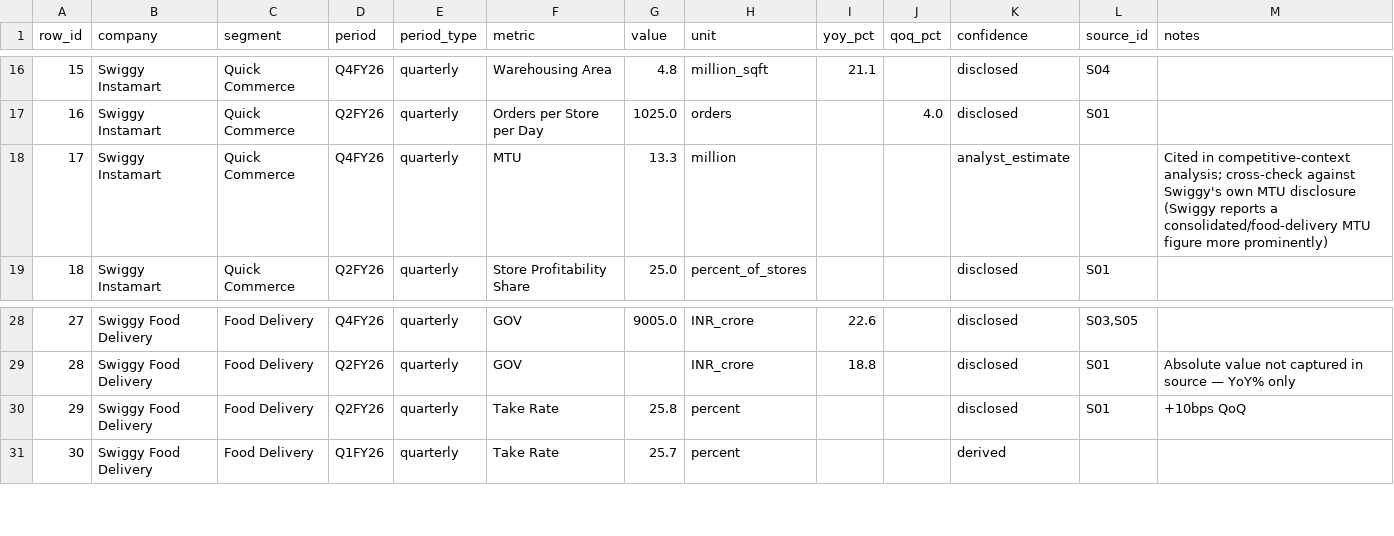
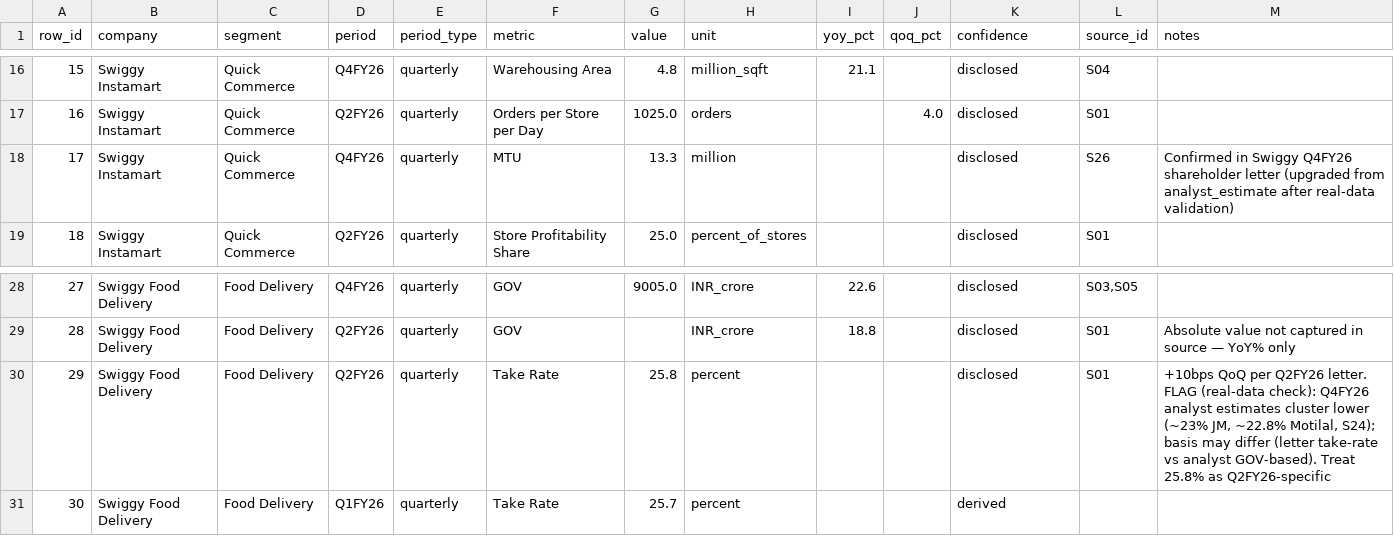
Before and after one commit to addy9051/swiggy-instamart-casestudy, a CSV file: data/processed/master_metrics.csv, drawn as a sheet; only a part is shown, gaps mark what is left out; the diff covers the shown part only.

```diff
--- a/data/processed/master_metrics.csv
+++ b/data/processed/master_metrics.csv
@@ -17,3 +17,3 @@ row_id,company,segment,period,period_type,metric,value,unit,yoy_pct,qoq_pct,conf
 16,Swiggy Instamart,Quick Commerce,Q2FY26,quarterly,Orders per Store per Day,1025.0,orders,,4.0,disclosed,S01,
-17,Swiggy Instamart,Quick Commerce,Q4FY26,quarterly,MTU,13.3,million,,,analyst_estimate,,Cited in competitive-context analysis; cross-check against Swiggy's own MTU disclosure (Swiggy reports a consolidated/food-delivery MTU figure more prominently)
+17,Swiggy Instamart,Quick Commerce,Q4FY26,quarterly,MTU,13.3,million,,,disclosed,S26,Confirmed in Swiggy Q4FY26 shareholder letter (upgraded from analyst_estimate after real-data validation)
 18,Swiggy Instamart,Quick Commerce,Q2FY26,quarterly,Store Profitability Share,25.0,percent_of_stores,,,disclosed,S01,
@@ -29,3 +29,3 @@ row_id,company,segment,period,period_type,metric,value,unit,yoy_pct,qoq_pct,conf
 28,Swiggy Food Delivery,Food Delivery,Q2FY26,quarterly,GOV,,INR_crore,18.8,,disclosed,S01,Absolute value not captured in source — YoY% only
-29,Swiggy Food Delivery,Food Delivery,Q2FY26,quarterly,Take Rate,25.8,percent,,,disclosed,S01,+10bps QoQ
+29,Swiggy Food Delivery,Food Delivery,Q2FY26,quarterly,Take Rate,25.8,percent,,,disclosed,S01,"+10bps QoQ per Q2FY26 letter. FLAG (real-data check): Q4FY26 analyst estimates cluster lower (~23% JM, ~22.8% Motilal, S24); basis may differ (letter take-rate vs analyst GOV-based). Treat 25.8% as Q2FY26-specific"
 30,Swiggy Food Delivery,Food Delivery,Q1FY26,quarterly,Take Rate,25.7,percent,,,derived,,
```
Also changed, not shown: 15 added rows, 1 removed row and 13 edited cells elsewhere in this file, data/processed/b6a_capex_sensitivity.csv, data/processed/b6b_net_economics_summary.csv, 37 other files.
